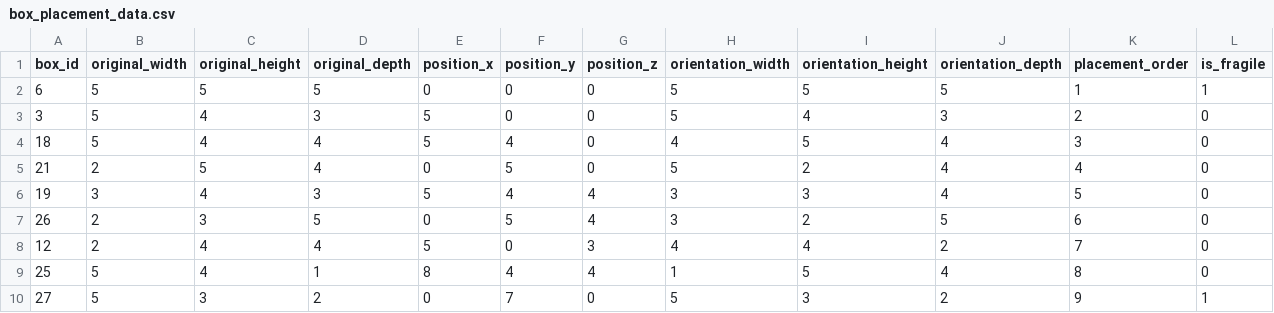
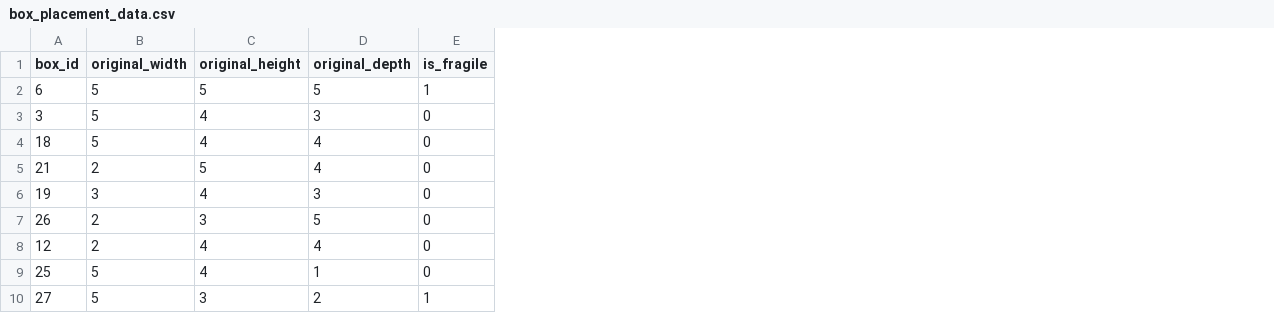
Before and after one commit to Jer233/project---warehouse-AI-algorithm, a CSV file: data/box_placement_data.csv, drawn as a sheet; only a part is shown; the diff names each change by its address in the sheet, - before the commit and + after, or states it on an @@ line.

```diff
--- a/data/box_placement_data.csv
+++ b/data/box_placement_data.csv
-column E (position_x), rows 2-10: 0 | 5 | 5 | 0 | 5 | 0 | 5 | 8 | 0
-column F (position_y), rows 2-10: 0 | 0 | 4 | 5 | 4 | 5 | 0 | 4 | 7
-column G (position_z), rows 2-10: 0 | 0 | 0 | 0 | 4 | 4 | 3 | 4 | 0
-column H (orientation_width), rows 2-10: 5 | 5 | 4 | 5 | 3 | 3 | 4 | 1 | 5
-column I (orientation_height), rows 2-10: 5 | 4 | 5 | 2 | 3 | 2 | 4 | 5 | 3
-column J (orientation_depth), rows 2-10: 5 | 3 | 4 | 4 | 4 | 5 | 2 | 4 | 2
-column K (placement_order), rows 2-10: 1 | 2 | 3 | 4 | 5 | 6 | 7 | 8 | 9
```
Also changed, not shown: 3 other files.
